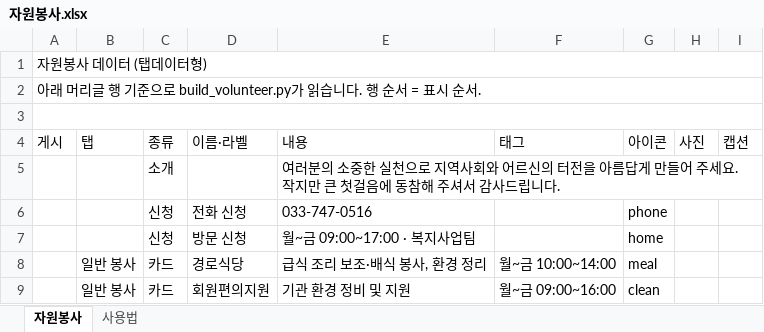
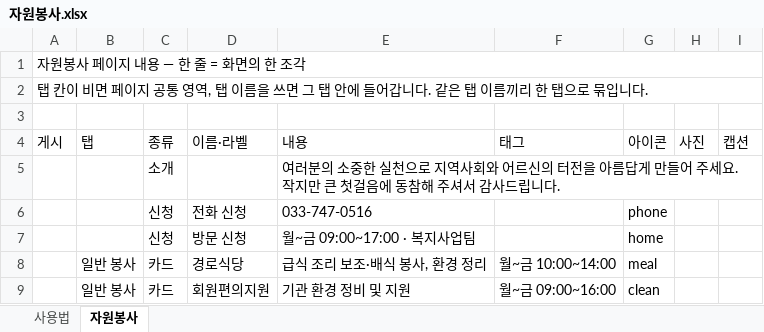
Before and after one commit to bukwonsenior/homepage, an Excel workbook: data/자원봉사.xlsx, sheet 자원봉사, drawn as a sheet; only a part is shown; values as stored, in another font and other column widths than the file's, no cell formats; the diff names each change by its address in the sheet, - before the commit and + after, or states it on an @@ line.

```diff
--- a/data/자원봉사.xlsx (sheet 자원봉사)
+++ b/data/자원봉사.xlsx (sheet 자원봉사)
@@ sheet tab order changed: 사용법 | 자원봉사 @@
-A1 (게시): 자원봉사 데이터 (탭데이터형)
+A1 (게시): 자원봉사 페이지 내용 — 한 줄 = 화면의 한 조각
-A2 (게시): 아래 머리글 행 기준으로 build_volunteer.py가 읽습니다. 행 순서 = 표시 순서.
+A2 (게시): 탭 칸이 비면 페이지 공통 영역, 탭 이름을 쓰면 그 탭 안에 들어갑니다. 같은 탭 이름끼리 한 탭으로 묶입니다.
-A3:I3 merged
```
Also changed, not shown: sheet 사용법, cell formats, data/후원.xlsx, 9 other files.
